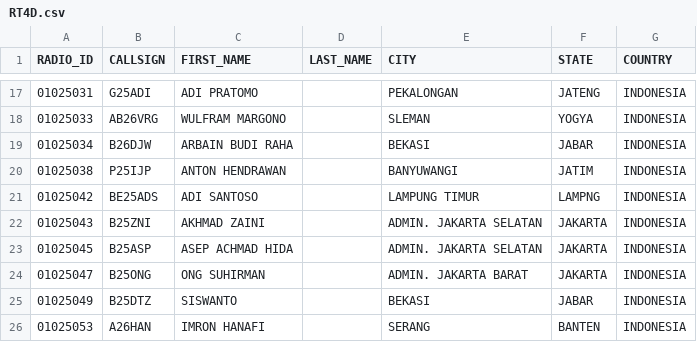
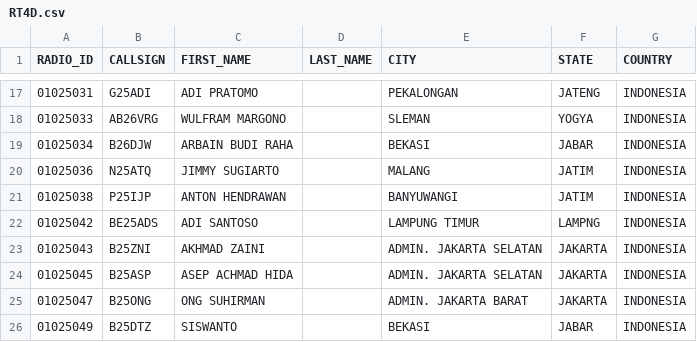
Before and after one commit to tombolptt/file_csv, a CSV file: RT4D.csv, drawn as a sheet; only a part is shown, gaps mark what is left out; the shorter side is filled out with more unchanged rows.

Commit message:
Update kontak RT4D.csv otomatis via Aplikasi

```diff
--- a/RT4D.csv
+++ b/RT4D.csv
@@ -19,2 +19,3 @@ RADIO_ID,CALLSIGN,FIRST_NAME,LAST_NAME,CITY,STATE,COUNTRY
 01025034,B26DJW,ARBAIN BUDI RAHA,,BEKASI,JABAR,INDONESIA
+01025036,N25ATQ,JIMMY SUGIARTO,,MALANG,JATIM,INDONESIA
 01025038,P25IJP,ANTON HENDRAWAN,,BANYUWANGI,JATIM,INDONESIA
```
